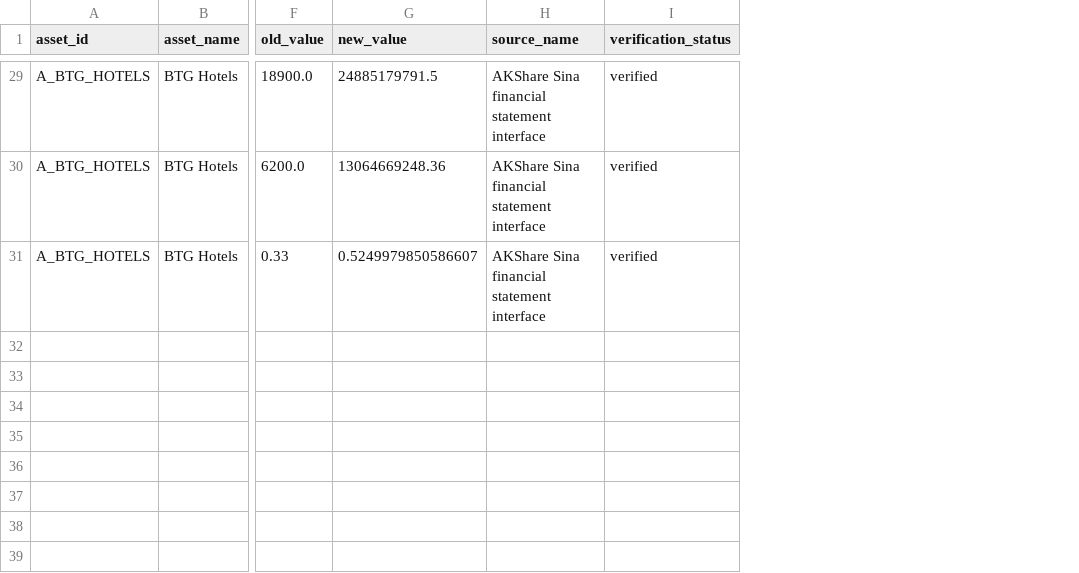
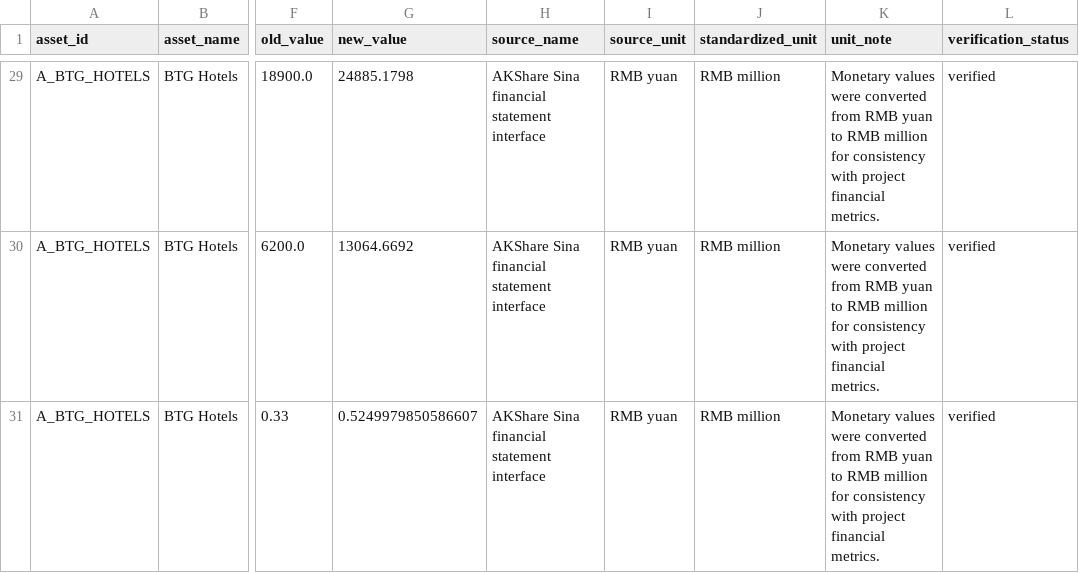
Before and after one commit to lukamaul777-cyber/tourism-reit-asset-evaluator, a CSV file: data_verified/replacement_preview.csv, drawn as a sheet; only a part is shown, gaps mark what is left out; the diff covers the shown part only; the diff names each change by its address in the sheet, - before the commit and + after, or states it on an @@ line.

Commit message:
feat: Add financial data source selection and integration
- Introduced a new configuration file for financial data sources, allowing for demo and verified datasets.
- Implemented a sidebar selector in the Streamlit UI for users to choose between financial data sources.
- Updated data loading functions to accommodate the selected financial data source, ensuring seamless integration across various modules.
- Enhanced report generation and data quality checks to utilize the selected financial data source.
- Added unit conversion logic to standardize monetary values from RMB yuan to RMB million where applicable.
- Improved error handling and user feedback for missing or fallback data sources.

```diff
--- a/data_verified/replacement_preview.csv
+++ b/data_verified/replacement_preview.csv
+column I (source_unit), rows 29-31: all RMB yuan
+column J (standardized_unit), rows 29-31: all RMB million
+column K (unit_note), rows 29-31: all Monetary values were converted from RMB yuan to RMB million for consistency with project financial metrics.
-G29 (new_value): 24885179791.5
+G29 (new_value): 24885.1798
-G30 (new_value): 13064669248.36
+G30 (new_value): 13064.6692
```
Also changed, not shown: 22 edited cells elsewhere in this file, data_verified/financial_metrics_public_raw.csv, data_verified/financial_metrics_verified.csv, 23 other files.
